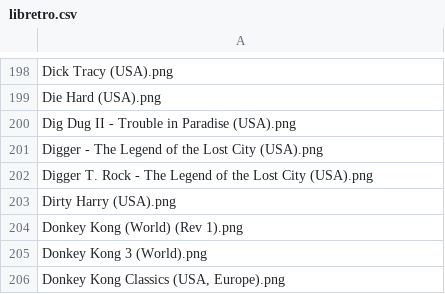
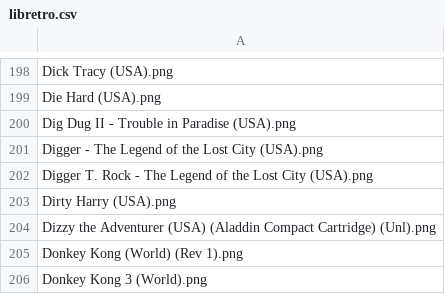
Before and after one commit to vNakamura/8bitnintendo-science, a CSV file: _data/libretro.csv, drawn as a sheet; only a part is shown, gaps mark what is left out; the shorter side is filled out with more unchanged rows.

```diff
--- a/_data/libretro.csv
+++ b/_data/libretro.csv
@@ -203,2 +203,3 @@ Digger T. Rock - The Legend of the Lost City (USA).png
 Dirty Harry (USA).png
+Dizzy the Adventurer (USA) (Aladdin Compact Cartridge) (Unl).png
 Donkey Kong (World) (Rev 1).png
```
Also changed, not shown: _data/list.csv.
